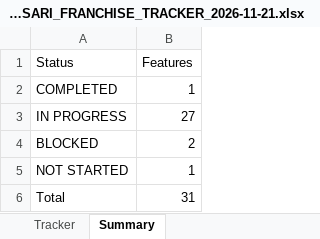
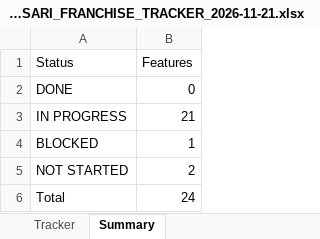
Before and after one commit to sanjaymorankar-debug/GoKesari, an Excel workbook: docs/franchise/GOKESARI_FRANCHISE_TRACKER_2026-11-21.xlsx, sheet Summary, drawn as a sheet; values as stored, in another font and other column widths than the file's, no borders; removed rows and columns are numbered as before the commit, all else as after; the diff names each change by its address in the sheet, - before the commit and + after, or states it on an @@ line.

```diff
--- a/docs/franchise/GOKESARI_FRANCHISE_TRACKER_2026-11-21.xlsx (sheet Summary)
+++ b/docs/franchise/GOKESARI_FRANCHISE_TRACKER_2026-11-21.xlsx (sheet Summary)
-row 2: COMPLETED | 1
+row 2: DONE | 0
-B3 (Features): 27
+B3 (Features): 21
-B4 (Features): 2
+B4 (Features): 1
-B5 (Features): 1
+B5 (Features): 2
-B6 (Features): 31
+B6 (Features): 24
```
Also changed, not shown: sheet Tracker, 7 other files.
